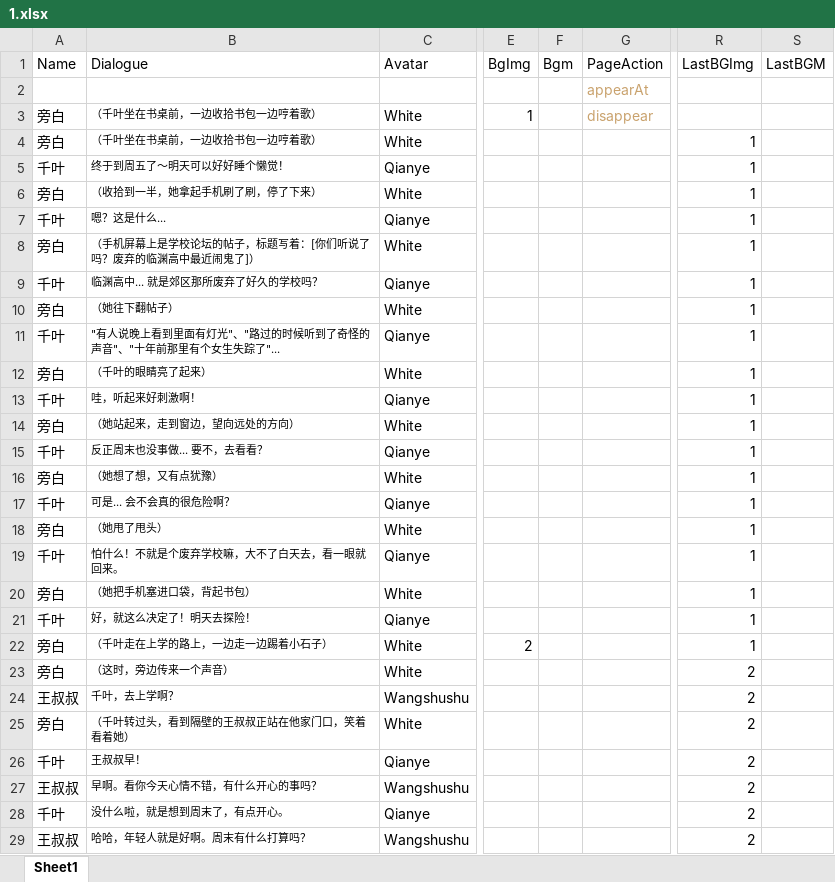
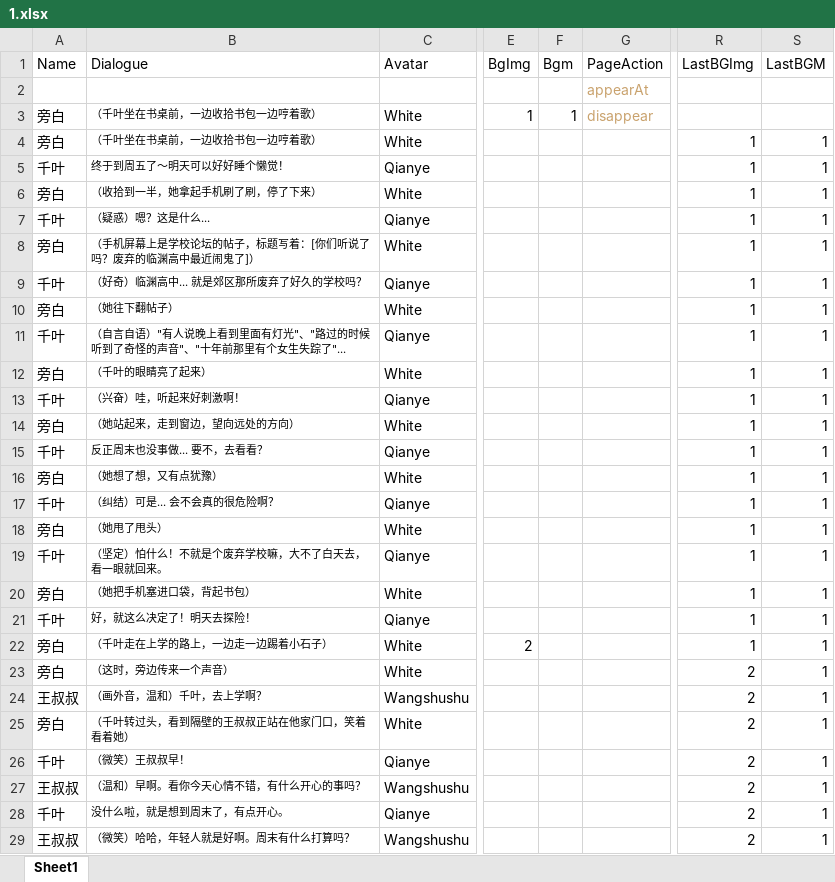
Before and after one commit to Clothkeda/Text-Game, an Excel workbook: TextGame project/Assets/Resources/Story/1.xlsx, sheet Sheet1, drawn as a sheet; only a part is shown, gaps mark what is left out; values as stored, in another font and other column widths than the file's, no borders; the diff covers the shown part only; the diff names each change by its address in the sheet, - before the commit and + after, or states it on an @@ line.

```diff
--- a/TextGame project/Assets/Resources/Story/1.xlsx (sheet Sheet1)
+++ b/TextGame project/Assets/Resources/Story/1.xlsx (sheet Sheet1)
-F3 (Bgm): (empty)
+F3 (Bgm): 1
-S4:S29 (LastBGM): (empty)
+S4:S29 (LastBGM): 1
-B7 (Dialogue): 嗯？这是什么...
+B7 (Dialogue): （疑惑）嗯？这是什么...
-B9 (Dialogue): 临渊高中... 就是郊区那所废弃了好久的学校吗？
+B9 (Dialogue): （好奇）临渊高中... 就是郊区那所废弃了好久的学校吗？
-B11 (Dialogue): "有人说…
+B11 (Dialogue): （自言自语）"有人说…
-B13 (Dialogue): 哇，听起来好刺激啊！
+B13 (Dialogue): （兴奋）哇，听起来好刺激啊！
-B17 (Dialogue): 可是... 会不会真的很危险啊？
+B17 (Dialogue): （纠结）可是... 会不会真的很危险啊？
-B19 (Dialogue): 怕什么！不就是个废弃学校嘛，大不了白天去，看一眼就回来。
+B19 (Dialogue): （坚定）怕什么！不就是个废弃学校嘛，大不了白天去，看一眼就回来。
-B24 (Dialogue): 千叶，去上学啊？
+B24 (Dialogue): （画外音，温和）千叶，去上学啊？
-B26 (Dialogue): 王叔叔早！
+B26 (Dialogue): （微笑）王叔叔早！
-B27 (Dialogue): 早啊。看你今天心情不错，有什么开心的事吗？
+B27 (Dialogue): （温和）早啊。看你今天心情不错，有什么开心的事吗？
-B29 (Dialogue): 哈哈，年轻人就是好啊。周末有什么打算吗？
+B29 (Dialogue): （微笑）哈哈，年轻人就是好啊。周末有什么打算吗？
```
Also changed, not shown: 123 edited cells elsewhere in this sheet, TextGame project/Assets/Resources/Story/10.xlsx, TextGame project/Assets/Resources/Story/11.xlsx, 20 other files.
